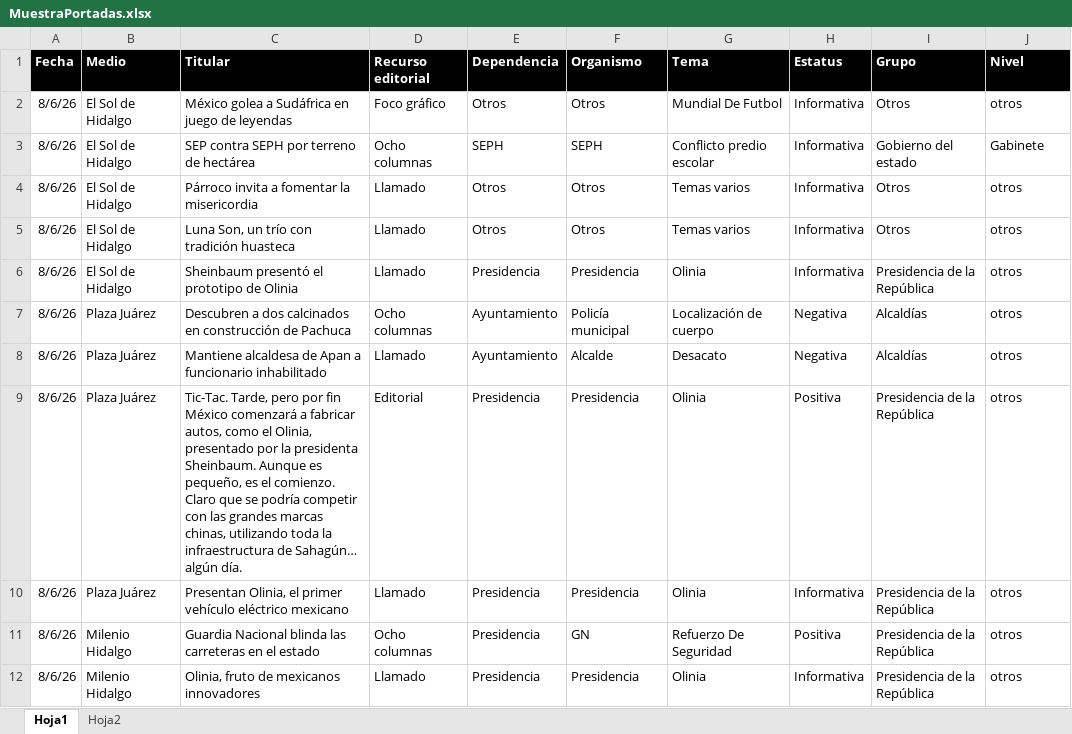
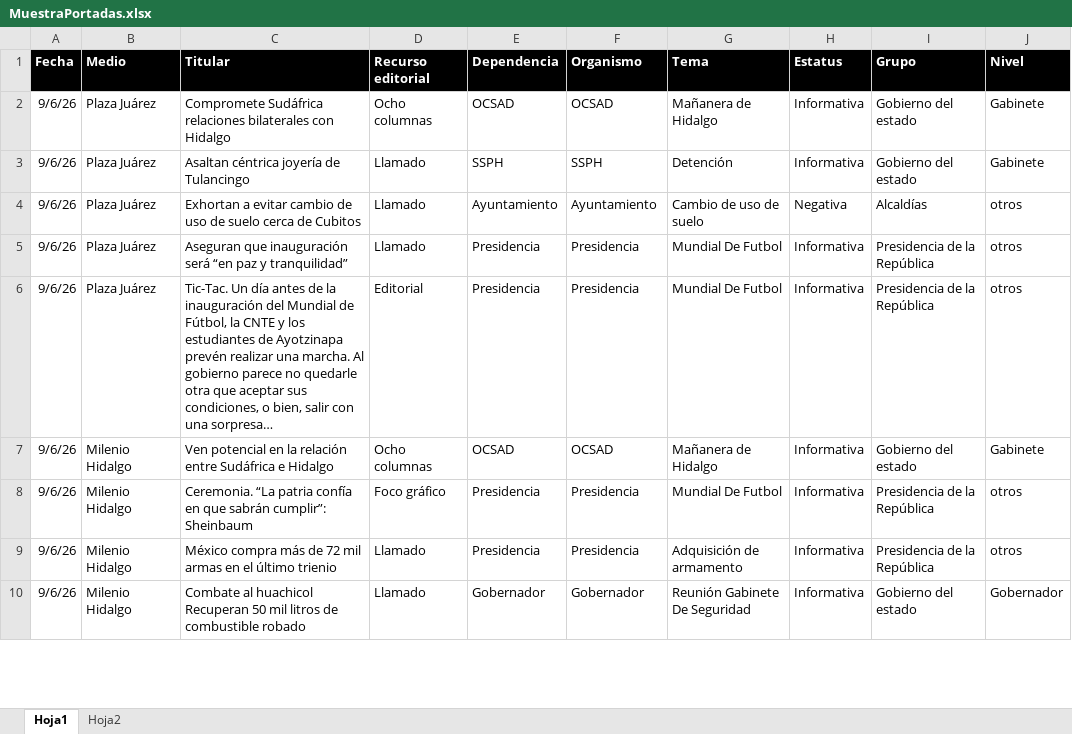
Before and after one commit to thelonious9/Reporteportadas, an Excel workbook: MuestraPortadas.xlsx, sheet Hoja1, drawn as a sheet; only a part is shown; values as stored, in another font and other column widths than the file's, no borders; table styles not drawn; removed rows and columns are numbered as before the commit, all else as after; the diff covers the shown part only; the diff names each change by its address in the sheet, - before the commit and + after, or states it on an @@ line.

```diff
--- a/MuestraPortadas.xlsx (sheet Hoja1)
+++ b/MuestraPortadas.xlsx (sheet Hoja1)
-row 2: 8/6/26 | El Sol de Hidalgo | México golea a Sudáfrica en juego de leyendas | Foco gráfico | Otros | Otros | Mundial De Futbol | Informativa | Otros | otros
-A2 (Fecha): 8/6/26
+A2 (Fecha): 9/6/26
-B2 (Medio): El Sol de Hidalgo
+B2 (Medio): Plaza Juárez
-C2 (Titular): SEP contra SEPH por terreno de hectárea
+C2 (Titular): Compromete Sudáfrica relaciones bilaterales con Hidalgo
-E2 (Dependencia): SEPH
+E2 (Dependencia): OCSAD
-F2 (Organismo): SEPH
+F2 (Organismo): OCSAD
-G2 (Tema): Conflicto predio escolar
+G2 (Tema): Mañanera de Hidalgo
-row 4: 8/6/26 | El Sol de Hidalgo | Párroco invita a fomentar la misericordia | Llamado | Otros | Otros | Temas varios | Informativa | Otros | otros
-row 5: 8/6/26 | El Sol de Hidalgo | Luna Son, un trío con tradición huasteca | Llamado | Otros | Otros | Temas varios | Informativa | Otros | otros
-row 6: 8/6/26 | El Sol de Hidalgo | Sheinbaum presentó el prototipo de Olinia | Llamado | Presidencia | Presidencia | Olinia | Informativa | Presidencia de la República | otros
-row 7: 8/6/26 | Plaza Juárez | Descubren a dos calcinados en construcción de Pachuca | Ocho columnas | Ayuntamiento | Policía municipal | Localización de cuerpo | Negativa | Alcaldías | otros
+row 3: 9/6/26 | Plaza Juárez | Asaltan céntrica joyería de Tulancingo | Llamado | SSPH | SSPH | Detención | Informativa | Gobierno del estado | Gabinete
-A4:A6 (Fecha): 8/6/26
+A4:A6 (Fecha): 9/6/26
-C4 (Titular): Mantiene alcaldesa de Apan a funcionario inhabilitado
+C4 (Titular): Exhortan a evitar cambio de uso de suelo cerca de Cubitos
-F4 (Organismo): Alcalde
+F4 (Organismo): Ayuntamiento
-G4 (Tema): Desacato
+G4 (Tema): Cambio de uso de suelo
-C5 (Titular): Tic-Tac. Tarde, pero por fin México comenzará a fabricar autos, como el Olinia, presentado por la presidenta Sheinbaum. Aunque es pequeño, es el comienzo. Claro que se podría competir con las grandes marcas chinas, utilizando toda la infraestructura de Sahagún… algún día.
+C5 (Titular): Aseguran que inauguración será “en paz y tranquilidad”
-D5 (Recurso editorial): Editorial
+D5 (Recurso editorial): Llamado
-G5:G6 (Tema): Olinia
+G5:G6 (Tema): Mundial De Futbol
-H5 (Estatus): Positiva
+H5 (Estatus): Informativa
-C6 (Titular): Presentan Olinia, el primer vehículo eléctrico mexicano
+C6 (Titular): Tic-Tac. Un día antes de la inauguración del Mundial de Fútbol, la CNTE y los estudiantes de Ayotzinapa prevén realizar una marcha. Al gobierno parece no quedarle otra que aceptar sus condiciones, o bien, salir con una sorpresa…
-D6 (Recurso editorial): Llamado
+D6 (Recurso editorial): Editorial
+row 7: 9/6/26 | Milenio Hidalgo | Ven potencial en la relación entre Sudáfrica e Hidalgo | Ocho columnas | OCSAD | OCSAD | Mañanera de Hidalgo | Informativa | Gobierno del estado | Gabinete
-A8:A9 (Fecha): 8/6/26
+A8:A9 (Fecha): 9/6/26
-C8 (Titular): Guardia Nacional blinda las carreteras en el estado
+C8 (Titular): Ceremonia. “La patria confía en que sabrán cumplir”: Sheinbaum
-D8 (Recurso editorial): Ocho columnas
+D8 (Recurso editorial): Foco gráfico
-F8 (Organismo): GN
+F8 (Organismo): Presidencia
-G8 (Tema): Refuerzo De Seguridad
+G8 (Tema): Mundial De Futbol
-H8 (Estatus): Positiva
+H8 (Estatus): Informativa
-C9 (Titular): Olinia, fruto de mexicanos innovadores
+C9 (Titular): México compra más de 72 mil armas en el último trienio
-G9 (Tema): Olinia
+G9 (Tema): Adquisición de armamento
+row 10: 9/6/26 | Milenio Hidalgo | Combate al huachicol Recuperan 50 mil litros de combustible robado | Llamado | Gobernador | Gobernador | Reunión Gabinete De Seguridad | Informativa | Gobierno del estado | Gobernador
```
Also changed, not shown: 35 added rows, 32 removed rows and 125 edited cells elsewhere in this sheet, 2 other files.
